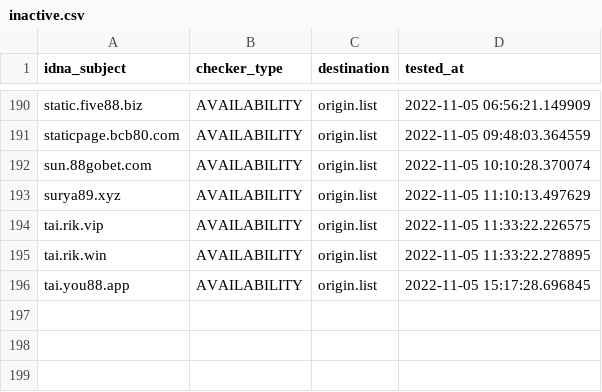
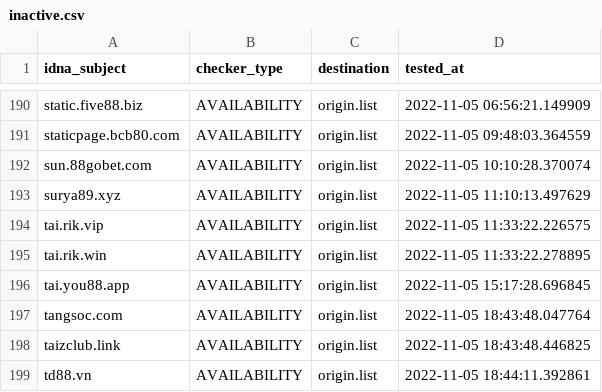
Before and after one commit to bigdargon/hostsVN-gambling-dead-hosts, a CSV file: .pyfunceble/inactive.csv, drawn as a sheet; only a part is shown, gaps mark what is left out.

```diff
--- a/.pyfunceble/inactive.csv
+++ b/.pyfunceble/inactive.csv
@@ -196 +196,4 @@ tai.rik.win,AVAILABILITY,origin.list,2022-11-05 11:33:22.278895
 tai.you88.app,AVAILABILITY,origin.list,2022-11-05 15:17:28.696845
+tangsoc.com,AVAILABILITY,origin.list,2022-11-05 18:43:48.047764
+taizclub.link,AVAILABILITY,origin.list,2022-11-05 18:43:48.446825
+td88.vn,AVAILABILITY,origin.list,2022-11-05 18:44:11.392861
```
Also changed, not shown: 13 other files.
